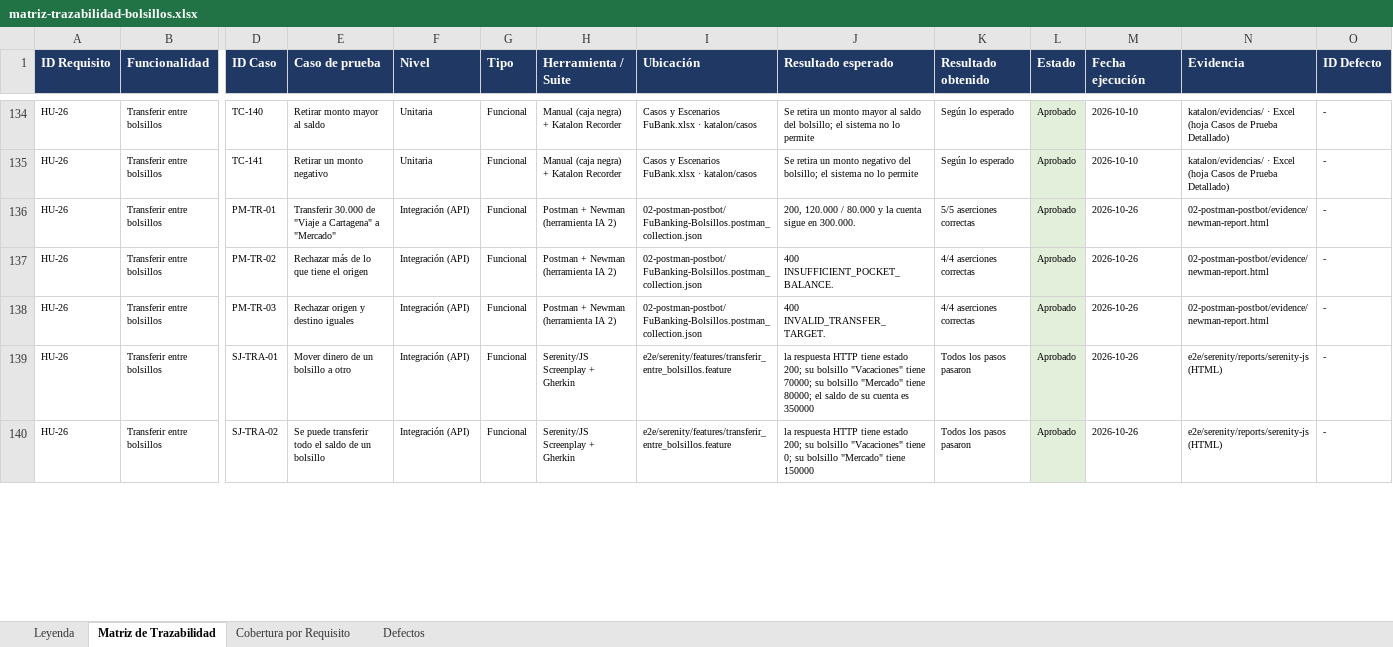
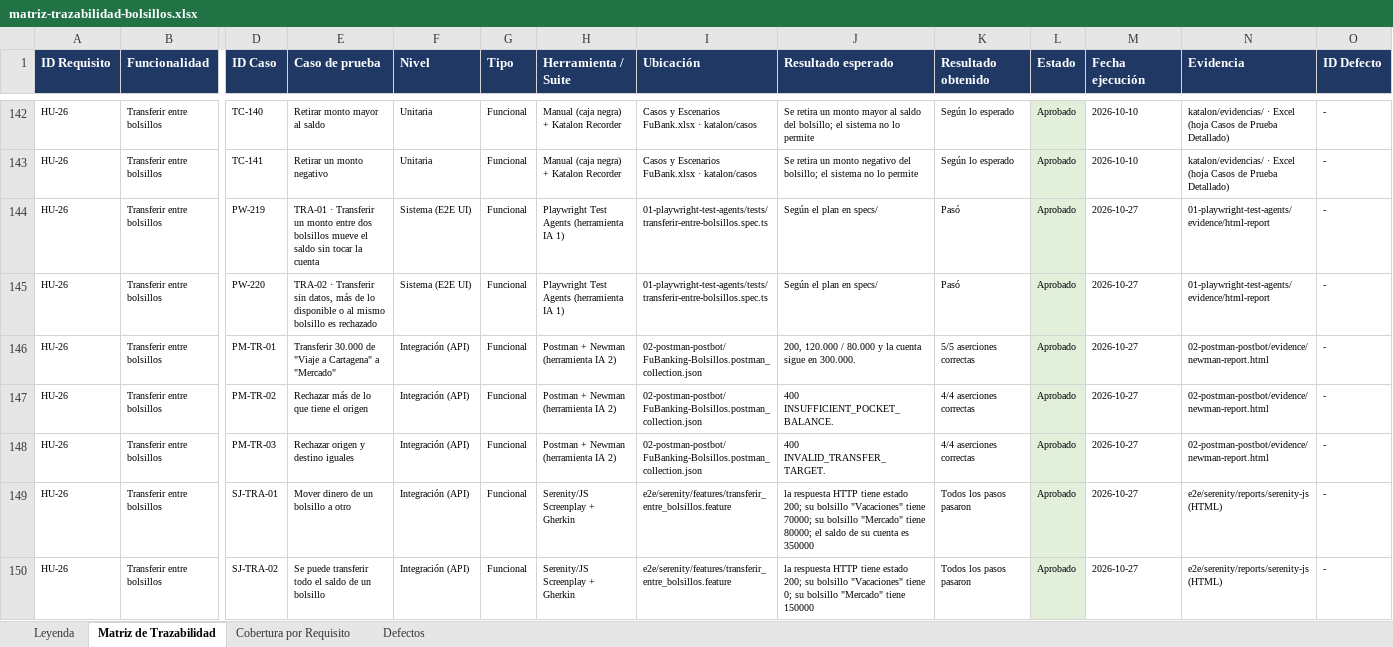
Before and after one commit to AlejoDev11/FuBanking, an Excel workbook: docs/_archive/matriz-trazabilidad-bolsillos.xlsx, sheet Matriz de Trazabilidad, drawn as a sheet; only a part is shown, gaps mark what is left out; values as stored, in another font and other column widths than the file's, no borders; addresses are those after the commit; rows hold the shown columns only; the diff covers the shown part only; the diff names each change by its address in the sheet, - before the commit and + after, or states it on an @@ line.

```diff
--- a/docs/_archive/matriz-trazabilidad-bolsillos.xlsx (sheet Matriz de Trazabilidad)
+++ b/docs/_archive/matriz-trazabilidad-bolsillos.xlsx (sheet Matriz de Trazabilidad)
+row 144: HU-26 | Transferir entre bolsillos | PW-219 | TRA-01 · Transferir un monto entre dos bolsillos mueve el saldo sin tocar la cuenta | Sistema (E2E UI) | Funcional | Playwright Test Agents (herramienta IA 1) | 01-playwright-test-agents/tests/transferir-entre-bolsillos.spec.ts | Según el plan en specs/ | Pasó | Aprobado | 2026-10-27 | 01-playwright-test-agents/evidence/html-report | -
+row 145: HU-26 | Transferir entre bolsillos | PW-220 | TRA-02 · Transferir sin datos, más de lo disponible o al mismo bolsillo es rechazado | Sistema (E2E UI) | Funcional | Playwright Test Agents (herramienta IA 1) | 01-playwright-test-agents/tests/transferir-entre-bolsillos.spec.ts | Según el plan en specs/ | Pasó | Aprobado | 2026-10-27 | 01-playwright-test-agents/evidence/html-report | -
-M146:M150 (Fecha ejecución): 2026-10-26
+M146:M150 (Fecha ejecución): 2026-10-27
```
Also changed, not shown: 10 added rows and 178 edited cells elsewhere in this sheet, sheet Cobertura por Requisito, sheet Leyenda, docs/_archive/matriz-trazabilidad-equipo.xlsx, 6 other files.
